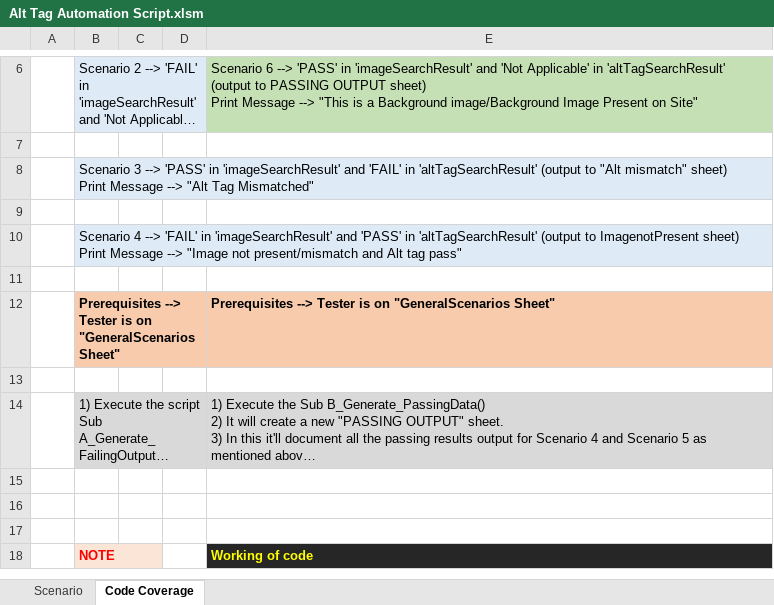
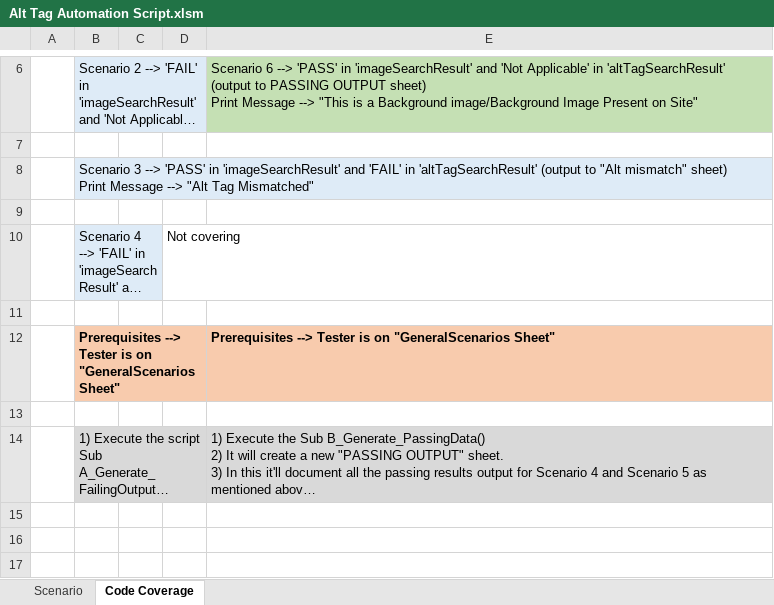
Before and after one commit to ShubhamPuri-SDET/VBA-Excel-Automation, an Excel workbook: Alt Tag Automation/Alt Tag Automation Script.xlsm, sheet Code Coverage, drawn as a sheet; only a part is shown, gaps mark what is left out; the shorter side is filled out with more unchanged rows; long unchanged cells end in …; values as stored, in another font and other column widths than the file's, no borders; the diff names each change by its address in the sheet, - before the commit and + after, or states it on an @@ line.

```diff
--- a/Alt Tag Automation/Alt Tag Automation Script.xlsm (sheet Code Coverage)
+++ b/Alt Tag Automation/Alt Tag Automation Script.xlsm (sheet Code Coverage)
-D10: (empty)
+D10: Not covering
```
Also changed, not shown: SEM Automation Scripts/VBA Macros Scriptss.xlsm, 16 other files.
